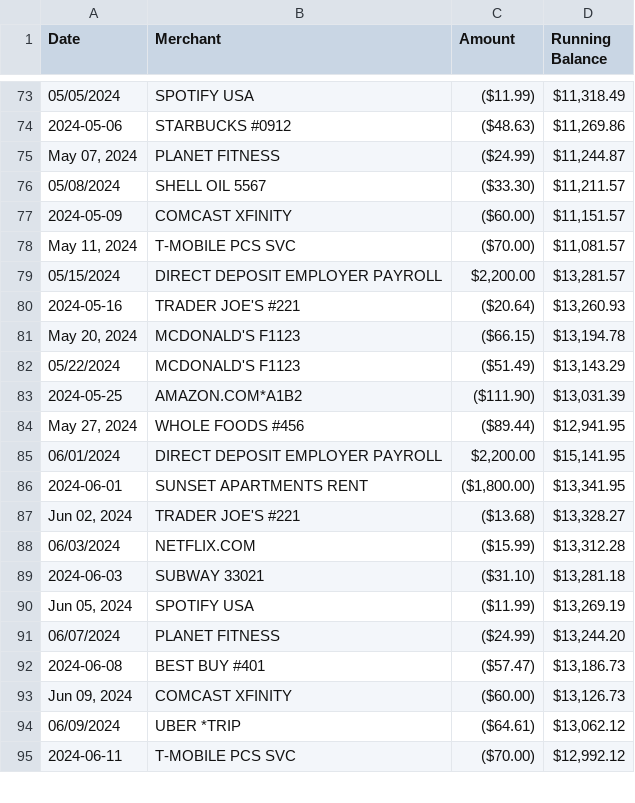
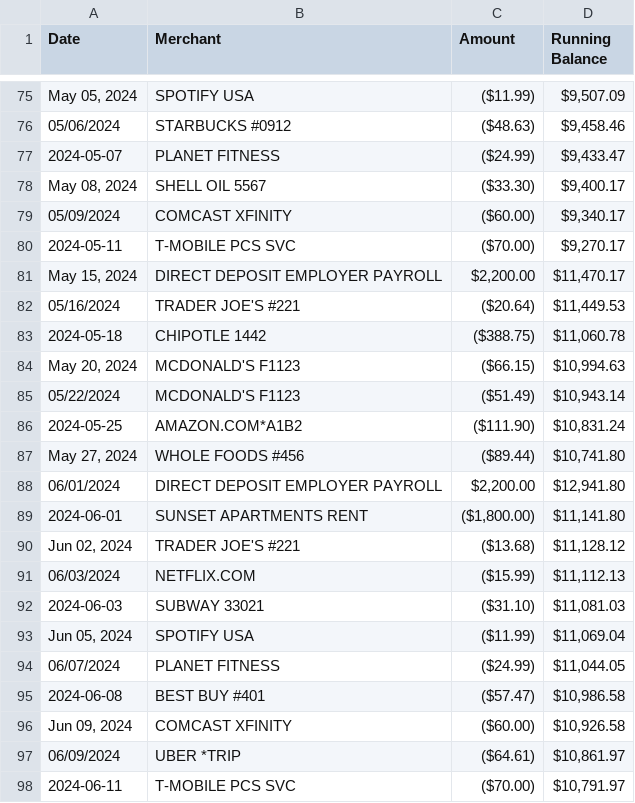
Before and after one commit to shurjo05/FinancialAIAssistant, a CSV file: data/messy_generic.csv, drawn as a sheet; only a part is shown, gaps mark what is left out; the diff covers the shown part only.

```diff
--- a/data/messy_generic.csv
+++ b/data/messy_generic.csv
@@ -73,23 +75,24 @@ Date,Merchant,Amount,Running Balance
-05/05/2024,SPOTIFY USA,($11.99),"$11,318.49"
-2024-05-06,STARBUCKS #0912,($48.63),"$11,269.86"
-"May 07, 2024",PLANET FITNESS,($24.99),"$11,244.87"
-05/08/2024,SHELL OIL 5567,($33.30),"$11,211.57"
-2024-05-09,COMCAST XFINITY,($60.00),"$11,151.57"
-"May 11, 2024",T-MOBILE PCS SVC,($70.00),"$11,081.57"
-05/15/2024,DIRECT DEPOSIT EMPLOYER PAYROLL,"$2,200.00","$13,281.57"
-2024-05-16,TRADER JOE'S #221,($20.64),"$13,260.93"
-"May 20, 2024",MCDONALD'S F1123,($66.15),"$13,194.78"
-05/22/2024,MCDONALD'S F1123,($51.49),"$13,143.29"
-2024-05-25,AMAZON.COM*A1B2,($111.90),"$13,031.39"
-"May 27, 2024",WHOLE FOODS #456,($89.44),"$12,941.95"
-06/01/2024,DIRECT DEPOSIT EMPLOYER PAYROLL,"$2,200.00","$15,141.95"
-2024-06-01,SUNSET APARTMENTS RENT,"($1,800.00)","$13,341.95"
-"Jun 02, 2024",TRADER JOE'S #221,($13.68),"$13,328.27"
-06/03/2024,NETFLIX.COM,($15.99),"$13,312.28"
-2024-06-03,SUBWAY 33021,($31.10),"$13,281.18"
-"Jun 05, 2024",SPOTIFY USA,($11.99),"$13,269.19"
-06/07/2024,PLANET FITNESS,($24.99),"$13,244.20"
-2024-06-08,BEST BUY #401,($57.47),"$13,186.73"
-"Jun 09, 2024",COMCAST XFINITY,($60.00),"$13,126.73"
-06/09/2024,UBER *TRIP,($64.61),"$13,062.12"
-2024-06-11,T-MOBILE PCS SVC,($70.00),"$12,992.12"
+"May 05, 2024",SPOTIFY USA,($11.99),"$9,507.09"
+05/06/2024,STARBUCKS #0912,($48.63),"$9,458.46"
+2024-05-07,PLANET FITNESS,($24.99),"$9,433.47"
+"May 08, 2024",SHELL OIL 5567,($33.30),"$9,400.17"
+05/09/2024,COMCAST XFINITY,($60.00),"$9,340.17"
+2024-05-11,T-MOBILE PCS SVC,($70.00),"$9,270.17"
+"May 15, 2024",DIRECT DEPOSIT EMPLOYER PAYROLL,"$2,200.00","$11,470.17"
+05/16/2024,TRADER JOE'S #221,($20.64),"$11,449.53"
+2024-05-18,CHIPOTLE 1442,($388.75),"$11,060.78"
+"May 20, 2024",MCDONALD'S F1123,($66.15),"$10,994.63"
+05/22/2024,MCDONALD'S F1123,($51.49),"$10,943.14"
+2024-05-25,AMAZON.COM*A1B2,($111.90),"$10,831.24"
+"May 27, 2024",WHOLE FOODS #456,($89.44),"$10,741.80"
+06/01/2024,DIRECT DEPOSIT EMPLOYER PAYROLL,"$2,200.00","$12,941.80"
+2024-06-01,SUNSET APARTMENTS RENT,"($1,800.00)","$11,141.80"
+"Jun 02, 2024",TRADER JOE'S #221,($13.68),"$11,128.12"
+06/03/2024,NETFLIX.COM,($15.99),"$11,112.13"
+2024-06-03,SUBWAY 33021,($31.10),"$11,081.03"
+"Jun 05, 2024",SPOTIFY USA,($11.99),"$11,069.04"
+06/07/2024,PLANET FITNESS,($24.99),"$11,044.05"
+2024-06-08,BEST BUY #401,($57.47),"$10,986.58"
+"Jun 09, 2024",COMCAST XFINITY,($60.00),"$10,926.58"
+06/09/2024,UBER *TRIP,($64.61),"$10,861.97"
+2024-06-11,T-MOBILE PCS SVC,($70.00),"$10,791.97"
```
Also changed, not shown: 11 added rows, 8 removed rows and 86 edited cells elsewhere in this file, data/capitalone_sample.csv, data/chase_sample.csv, 10 other files.
